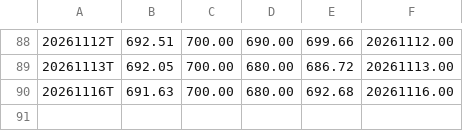
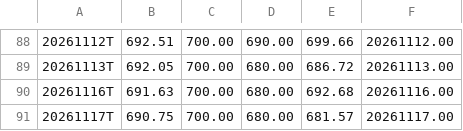
Before and after one commit to jeroenstoker/gexlevels, a CSV file: data/QQQ_CORE.csv, drawn as a sheet; only a part is shown, gaps mark what is left out; the diff names each change by its address in the sheet, - before the commit and + after, or states it on an @@ line.

```diff
--- a/data/QQQ_CORE.csv
+++ b/data/QQQ_CORE.csv
+row 91: 20261117T | 690.75 | 700.00 | 680.00 | 681.57 | 20261117.00
```
Also changed, not shown: data/GLD_CORE.csv, data/GLD_INTRA.csv, 19 other files.
